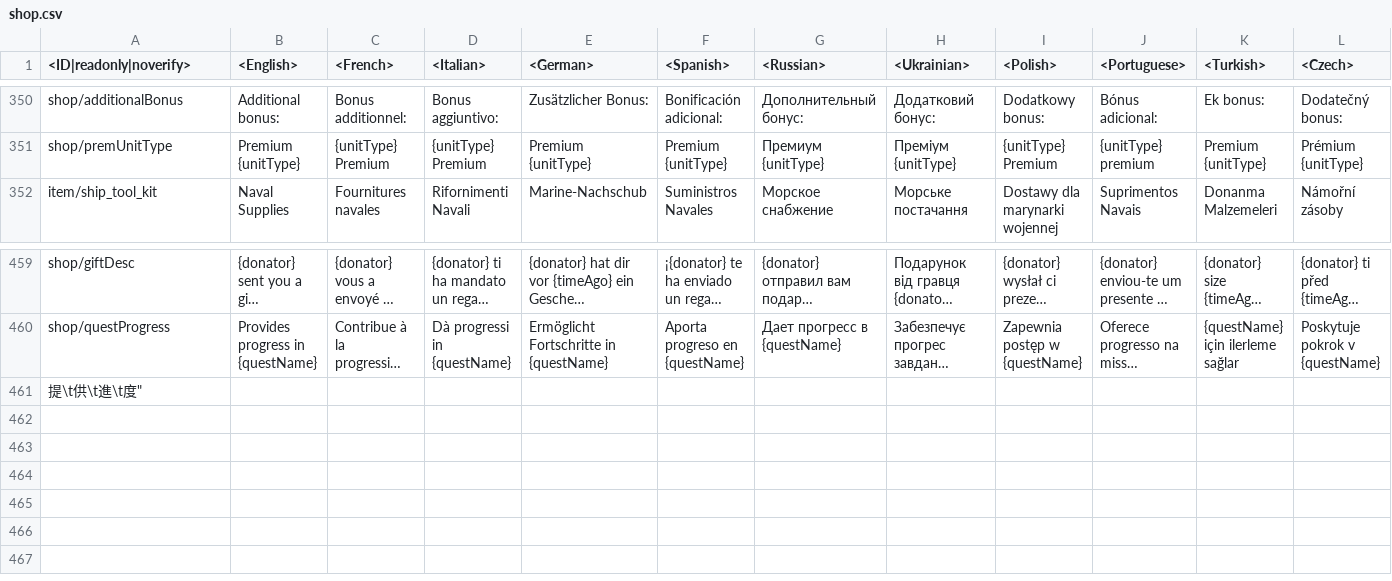
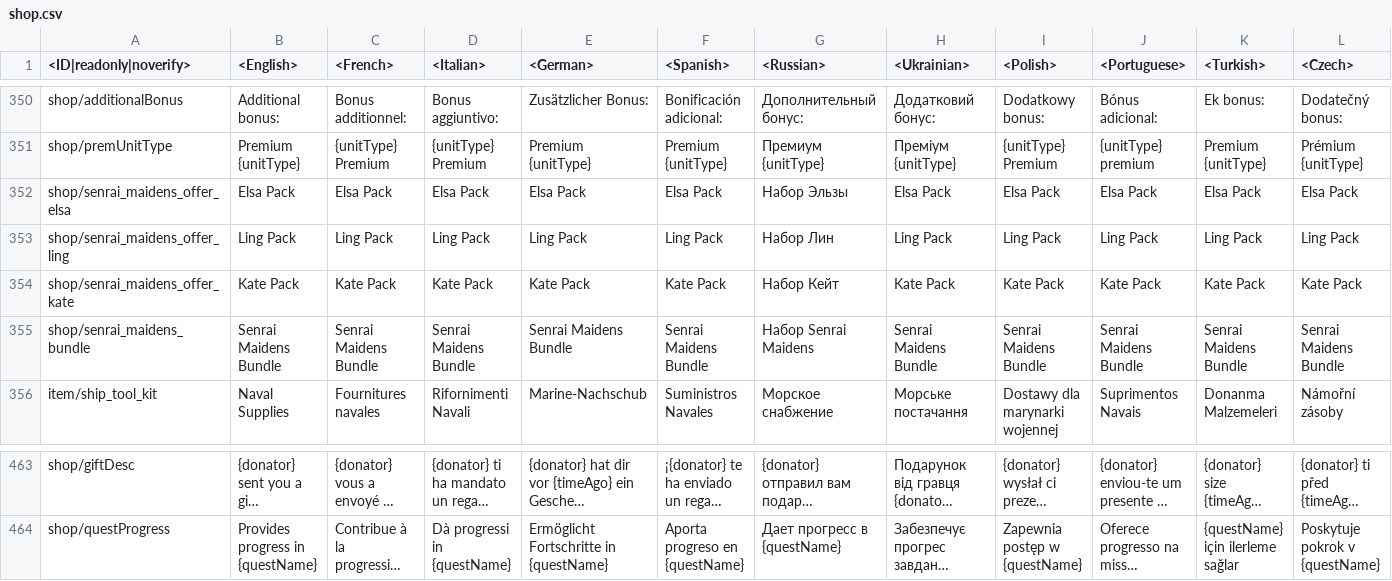
Before and after one commit to zhuxiii/WTM, a CSV file: lang/shop.csv, drawn as a sheet; only a part is shown, gaps mark what is left out; long unchanged cells end in …; removed rows and columns are numbered as before the commit, all else as after; rows hold the shown columns only; the diff names each change by its address in the sheet, - before the commit and + after, or states it on an @@ line.

```diff
--- a/lang/shop.csv
+++ b/lang/shop.csv
+row 352: shop/senrai_maidens_offer_elsa | Elsa Pack | Elsa Pack | Elsa Pack | Elsa Pack | Elsa Pack | Набор Эльзы | Elsa Pack | Elsa Pack | Elsa Pack | Elsa Pack | Elsa Pack
+row 353: shop/senrai_maidens_offer_ling | Ling Pack | Ling Pack | Ling Pack | Ling Pack | Ling Pack | Набор Лин | Ling Pack | Ling Pack | Ling Pack | Ling Pack | Ling Pack
+row 354: shop/senrai_maidens_offer_kate | Kate Pack | Kate Pack | Kate Pack | Kate Pack | Kate Pack | Набор Кейт | Kate Pack | Kate Pack | Kate Pack | Kate Pack | Kate Pack
+row 355: shop/senrai_maidens_bundle | Senrai Maidens Bundle | Senrai Maidens Bundle | Senrai Maidens Bundle | Senrai Maidens Bundle | Senrai Maidens Bundle | Набор Senrai Maidens | Senrai Maidens Bundle | Senrai Maidens Bundle | Senrai Maidens Bundle | Senrai Maidens Bundle | Senrai Maidens Bundle
-row 461: 提\t供\t進\t度"
```
Also changed, not shown: lang/_common_languages.csv, lang/decals.csv, 33 other files.
